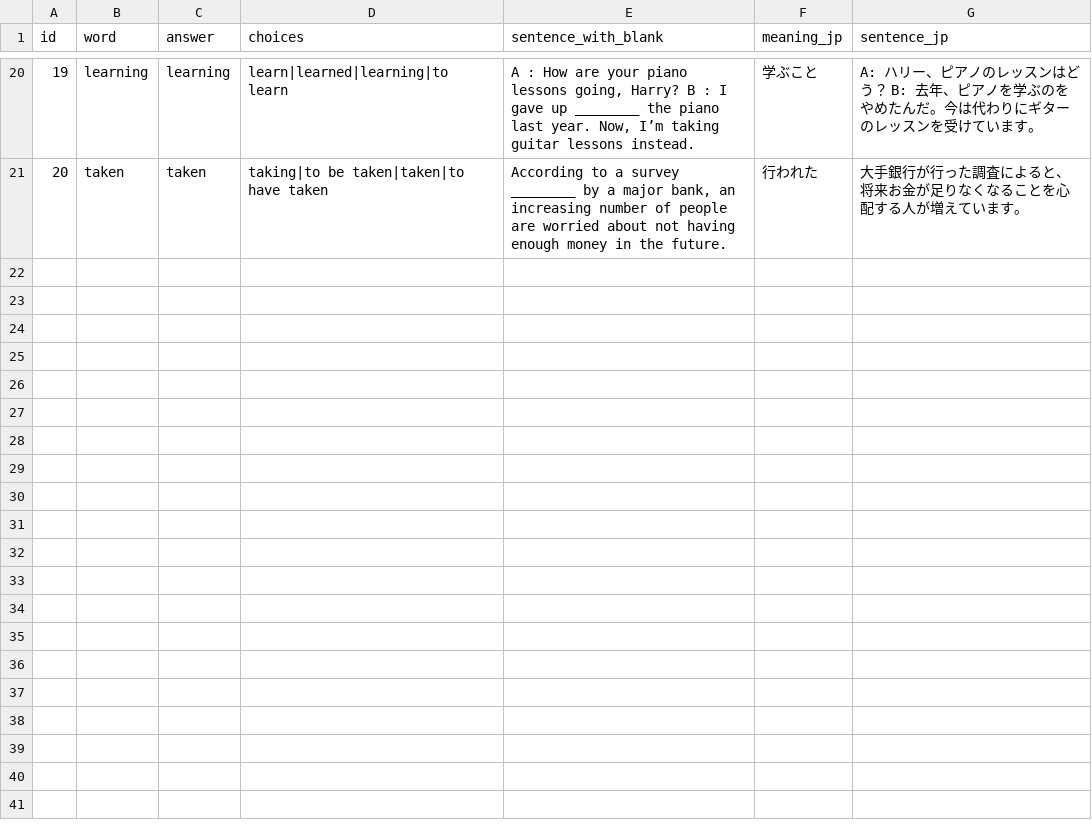
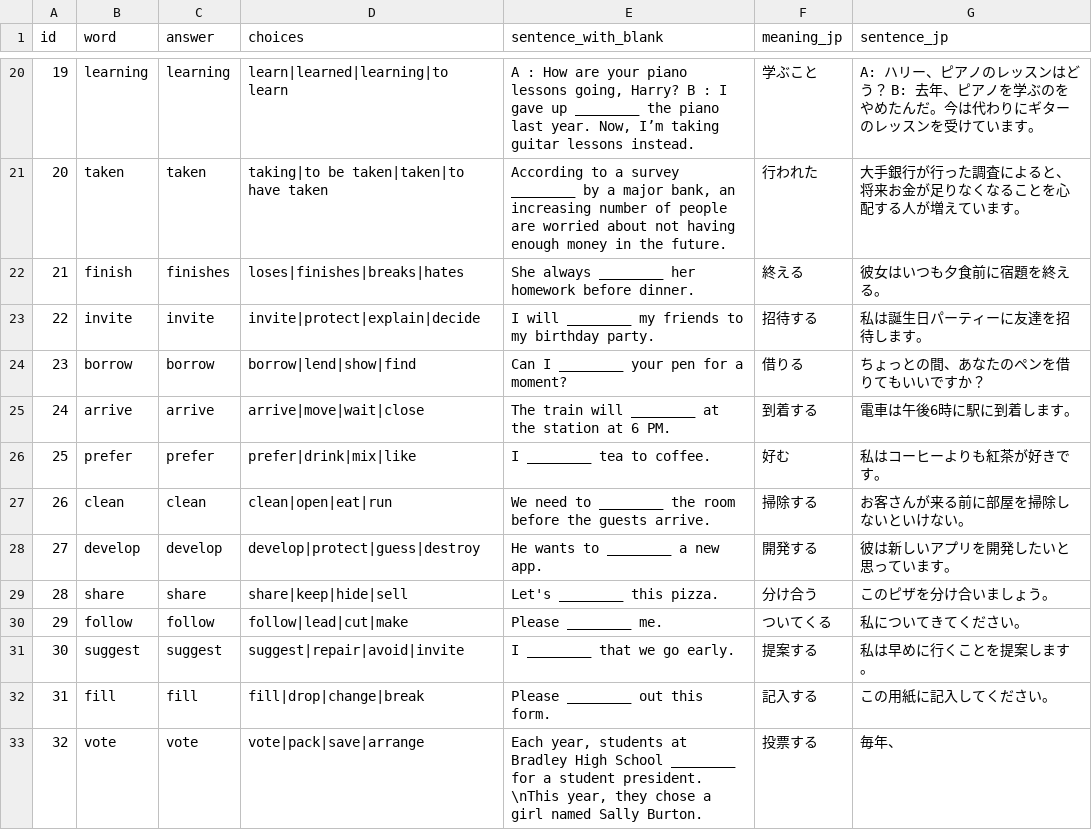
Before and after one commit to shaca-ij/eiken-quiz-app, a CSV file: words.csv, drawn as a sheet; only a part is shown, gaps mark what is left out; the diff covers the shown part only; the diff names each change by its address in the sheet, - before the commit and + after, or states it on an @@ line.

Commit message:
Add files via upload

```diff
--- a/words.csv
+++ b/words.csv
+row 22: 21 | finish | finishes | loses|finishes|breaks|hates | She always ________ her homework before dinner. | 終える | 彼女はいつも夕食前に宿題を終える。
+row 23: 22 | invite | invite | invite|protect|explain|decide | I will ________ my friends to my birthday party. | 招待する | 私は誕生日パーティーに友達を招待します。
+row 24: 23 | borrow | borrow | borrow|lend|show|find | Can I ________ your pen for a moment? | 借りる | ちょっとの間、あなたのペンを借りてもいいですか？
+row 25: 24 | arrive | arrive | arrive|move|wait|close | The train will ________ at the station at 6 PM. | 到着する | 電車は午後6時に駅に到着します。
+row 26: 25 | prefer | prefer | prefer|drink|mix|like | I ________ tea to coffee. | 好む | 私はコーヒーよりも紅茶が好きです。
+row 27: 26 | clean | clean | clean|open|eat|run | We need to ________ the room before the guests arrive. | 掃除する | お客さんが来る前に部屋を掃除しないといけない。
+row 28: 27 | develop | develop | develop|protect|guess|destroy | He wants to ________ a new app. | 開発する | 彼は新しいアプリを開発したいと思っています。
+row 29: 28 | share | share | share|keep|hide|sell | Let's ________ this pizza. | 分け合う | このピザを分け合いましょう。
+row 30: 29 | follow | follow | follow|lead|cut|make | Please ________ me. | ついてくる | 私についてきてください。
+row 31: 30 | suggest | suggest | suggest|repair|avoid|invite | I ________ that we go early. | 提案する | 私は早めに行くことを提案します。
+row 32: 31 | fill | fill | fill|drop|change|break | Please ________ out this form. | 記入する | この用紙に記入してください。
+row 33: 32 | vote | vote | vote|pack|save|arrange | Each year, students at Bradley High School ________ for a student president. \nThis year, they chose a girl named Sally Burton. | 投票する | 毎年、
```
Also changed, not shown: 12 added rows elsewhere in this file.
